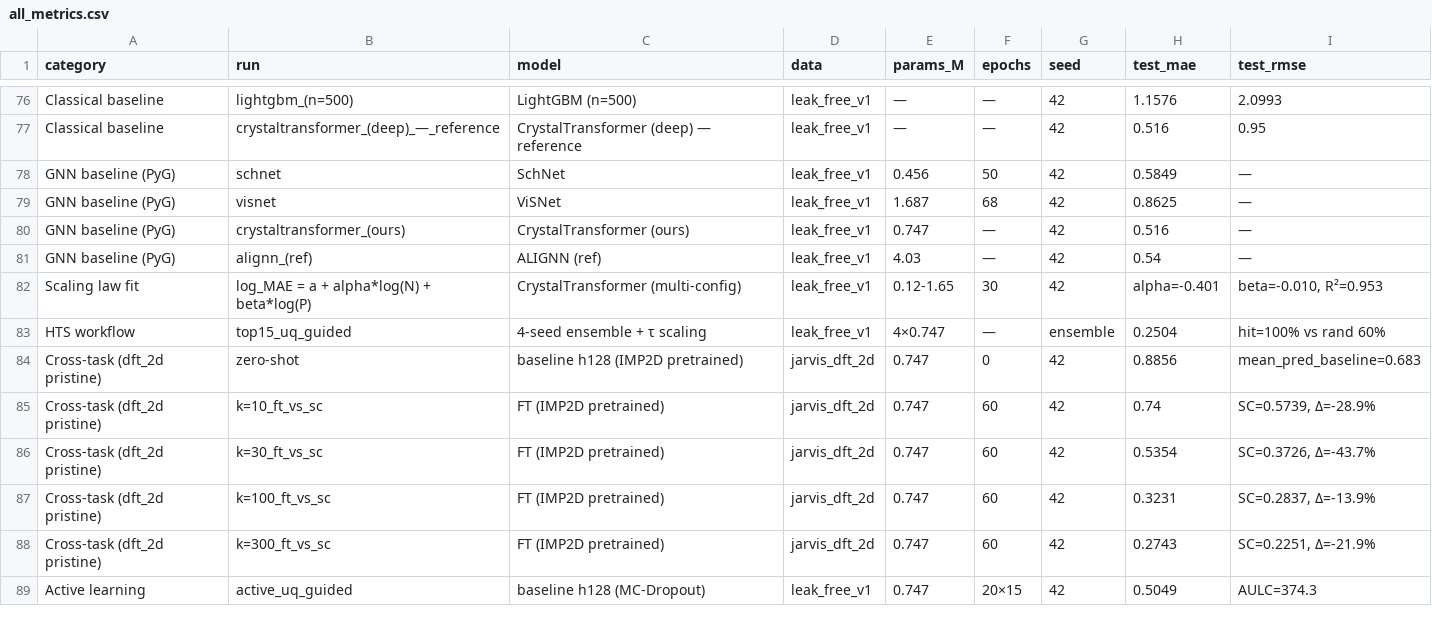
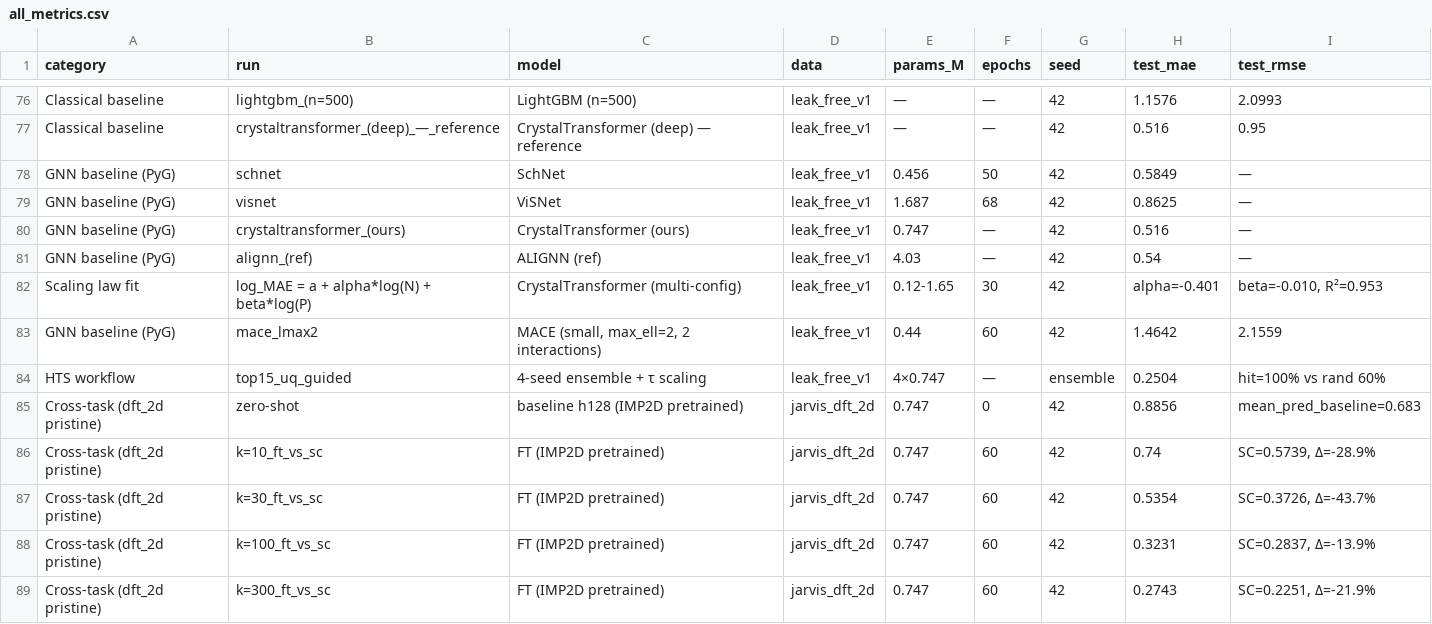
Before and after one commit to chimeraHHH/2d-defect-dast, a CSV file: results/all_metrics.csv, drawn as a sheet; only a part is shown, gaps mark what is left out; the shorter side is filled out with more unchanged rows.

```diff
--- a/results/all_metrics.csv
+++ b/results/all_metrics.csv
@@ -82,2 +82,3 @@ GNN baseline (PyG),alignn_(ref),ALIGNN (ref),leak_free_v1,4.03,—,42,0.54,—
 Scaling law fit,log_MAE = a + alpha*log(N) + beta*log(P),CrystalTransformer (multi-config),leak_free_v1,0.12-1.65,30,42,alpha=-0.401,"beta=-0.010, R²=0.953"
+GNN baseline (PyG),mace_lmax2,"MACE (small, max_ell=2, 2 interactions)",leak_free_v1,0.44,60,42,1.4642,2.1559
 HTS workflow,top15_uq_guided,4-seed ensemble + τ scaling,leak_free_v1,4×0.747,—,ensemble,0.2504,hit=100% vs rand 60%
```
Also changed, not shown: 7 other files.
